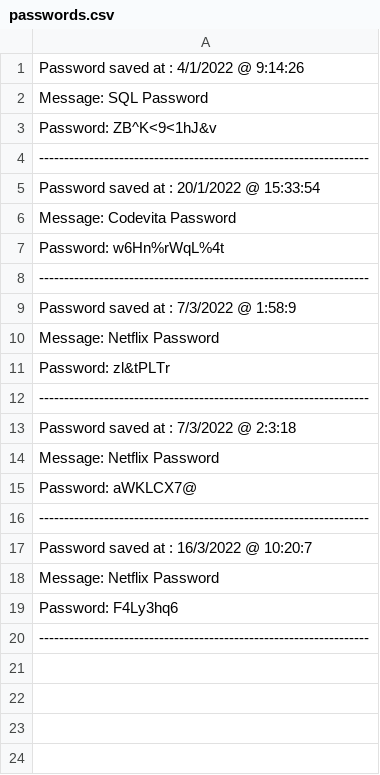
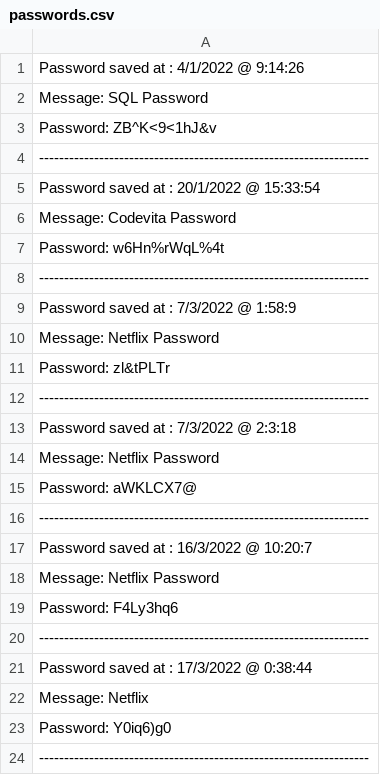
Before and after one commit to pSaransh/New-VS-CODE, a CSV file: Passgen/passwords.csv, drawn as a sheet; the diff names each change by its address in the sheet, - before the commit and + after, or states it on an @@ line.

```diff
--- a/Passgen/passwords.csv
+++ b/Passgen/passwords.csv
+row 21: Password saved at : 17/3/2022 @ 0:38:44
+row 22: Message: Netflix
+row 23: Password: Y0iq6)g0
+row 24: ------------------------------------------------------------------
```
Also changed, not shown: 20 other files.
